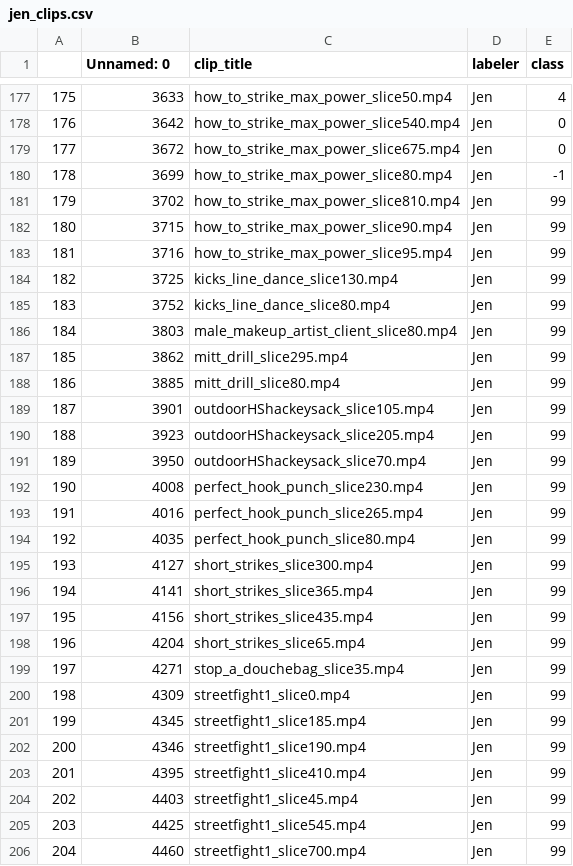
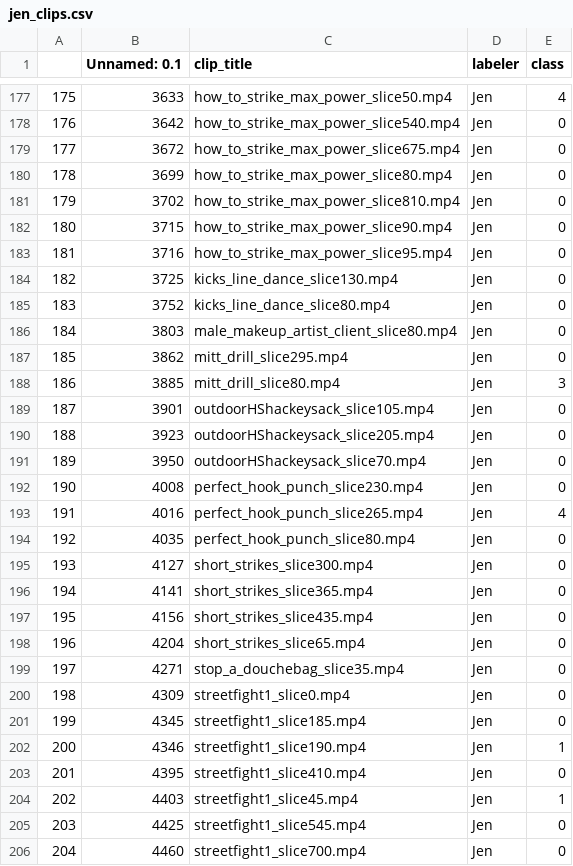
Before and after one commit to ahsenq/bittah-ninja, a CSV file: jen_clips.csv, drawn as a sheet; only a part is shown, gaps mark what is left out; the diff covers the shown part only.

```diff
--- a/jen_clips.csv
+++ b/jen_clips.csv
@@ -1 +1 @@
-,Unnamed: 0,clip_title,labeler,class
+,Unnamed: 0.1,clip_title,labeler,class
@@ -179,28 +179,28 @@
 177,3672,how_to_strike_max_power_slice675.mp4,Jen,0
-178,3699,how_to_strike_max_power_slice80.mp4,Jen,-1
-179,3702,how_to_strike_max_power_slice810.mp4,Jen,99
-180,3715,how_to_strike_max_power_slice90.mp4,Jen,99
-181,3716,how_to_strike_max_power_slice95.mp4,Jen,99
-182,3725,kicks_line_dance_slice130.mp4,Jen,99
-183,3752,kicks_line_dance_slice80.mp4,Jen,99
-184,3803,male_makeup_artist_client_slice80.mp4,Jen,99
-185,3862,mitt_drill_slice295.mp4,Jen,99
-186,3885,mitt_drill_slice80.mp4,Jen,99
-187,3901,outdoorHShackeysack_slice105.mp4,Jen,99
-188,3923,outdoorHShackeysack_slice205.mp4,Jen,99
-189,3950,outdoorHShackeysack_slice70.mp4,Jen,99
-190,4008,perfect_hook_punch_slice230.mp4,Jen,99
-191,4016,perfect_hook_punch_slice265.mp4,Jen,99
-192,4035,perfect_hook_punch_slice80.mp4,Jen,99
-193,4127,short_strikes_slice300.mp4,Jen,99
-194,4141,short_strikes_slice365.mp4,Jen,99
-195,4156,short_strikes_slice435.mp4,Jen,99
-196,4204,short_strikes_slice65.mp4,Jen,99
-197,4271,stop_a_douchebag_slice35.mp4,Jen,99
-198,4309,streetfight1_slice0.mp4,Jen,99
-199,4345,streetfight1_slice185.mp4,Jen,99
-200,4346,streetfight1_slice190.mp4,Jen,99
-201,4395,streetfight1_slice410.mp4,Jen,99
-202,4403,streetfight1_slice45.mp4,Jen,99
-203,4425,streetfight1_slice545.mp4,Jen,99
-204,4460,streetfight1_slice700.mp4,Jen,99
+178,3699,how_to_strike_max_power_slice80.mp4,Jen,0
+179,3702,how_to_strike_max_power_slice810.mp4,Jen,0
+180,3715,how_to_strike_max_power_slice90.mp4,Jen,0
+181,3716,how_to_strike_max_power_slice95.mp4,Jen,0
+182,3725,kicks_line_dance_slice130.mp4,Jen,0
+183,3752,kicks_line_dance_slice80.mp4,Jen,0
+184,3803,male_makeup_artist_client_slice80.mp4,Jen,0
+185,3862,mitt_drill_slice295.mp4,Jen,0
+186,3885,mitt_drill_slice80.mp4,Jen,3
+187,3901,outdoorHShackeysack_slice105.mp4,Jen,0
+188,3923,outdoorHShackeysack_slice205.mp4,Jen,0
+189,3950,outdoorHShackeysack_slice70.mp4,Jen,0
+190,4008,perfect_hook_punch_slice230.mp4,Jen,0
+191,4016,perfect_hook_punch_slice265.mp4,Jen,4
+192,4035,perfect_hook_punch_slice80.mp4,Jen,0
+193,4127,short_strikes_slice300.mp4,Jen,0
+194,4141,short_strikes_slice365.mp4,Jen,0
+195,4156,short_strikes_slice435.mp4,Jen,0
+196,4204,short_strikes_slice65.mp4,Jen,0
+197,4271,stop_a_douchebag_slice35.mp4,Jen,0
+198,4309,streetfight1_slice0.mp4,Jen,0
+199,4345,streetfight1_slice185.mp4,Jen,0
+200,4346,streetfight1_slice190.mp4,Jen,1
+201,4395,streetfight1_slice410.mp4,Jen,0
+202,4403,streetfight1_slice45.mp4,Jen,1
+203,4425,streetfight1_slice545.mp4,Jen,0
+204,4460,streetfight1_slice700.mp4,Jen,0
```
Also changed, not shown: 111 edited cells elsewhere in this file, ahsen_clips.csv, lance_clips.csv, 4 other files.
